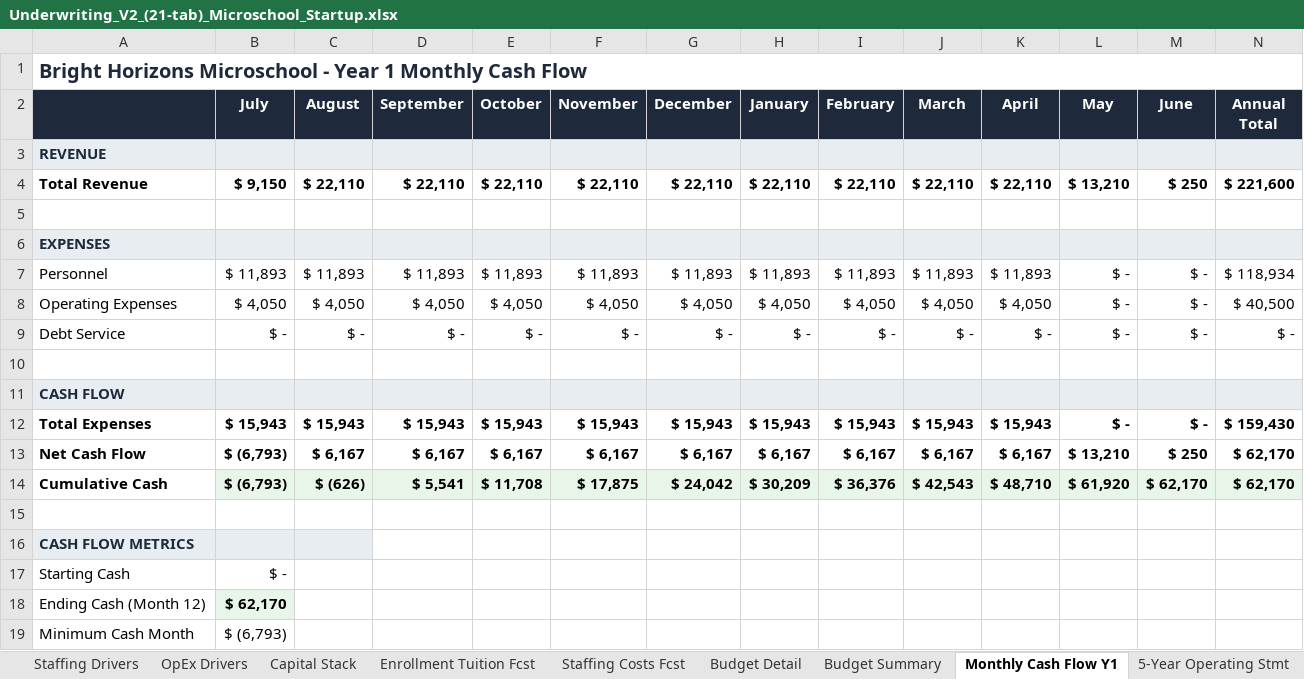
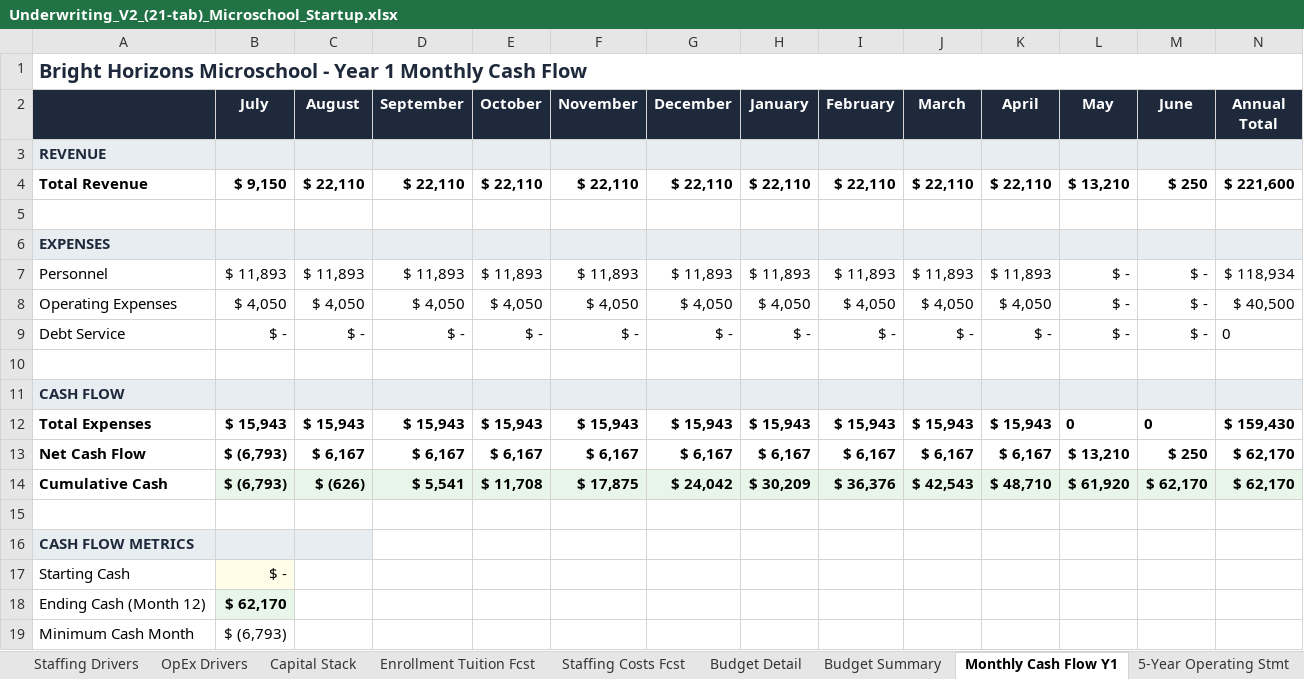
Before and after one commit to oronico/Schoolstack_Budget, an Excel workbook: artifacts/api-server/qa-output/Underwriting_V2_(21-tab)_Microschool_Startup.xlsx, sheet Monthly Cash Flow Y1, drawn as a sheet; values as stored, in another font and other column widths than the file's, no borders; the diff names each change by its address in the sheet, - before the commit and + after, or states it on an @@ line.

```diff
--- a/artifacts/api-server/qa-output/Underwriting_V2_(21-tab)_Microschool_Startup.xlsx (sheet Monthly Cash Flow Y1)
+++ b/artifacts/api-server/qa-output/Underwriting_V2_(21-tab)_Microschool_Startup.xlsx (sheet Monthly Cash Flow Y1)
-N9 (Annual Total): $ -
+N9 (Annual Total): 0
-L12 (May): $ -
+L12 (May): 0
-M12 (June): $ -
+M12 (June): 0
-B17 fill: none
+B17 fill: #FFFDE8
```
Also changed, not shown: formulas that keep their value, artifacts/api-server/qa-output/Formula_Export_Charter_ADA_Grade-Band.xlsx, artifacts/api-server/qa-output/Formula_Export_Charter_Public_Funding.xlsx, 23 other files.
